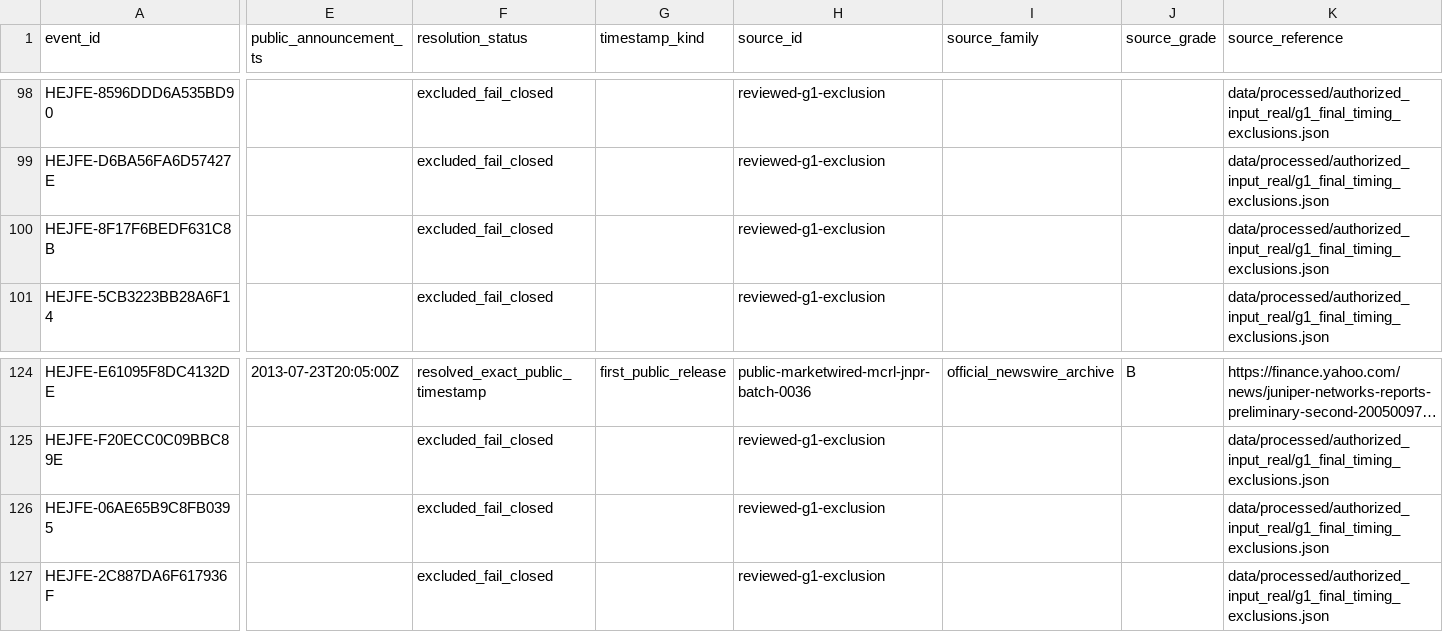
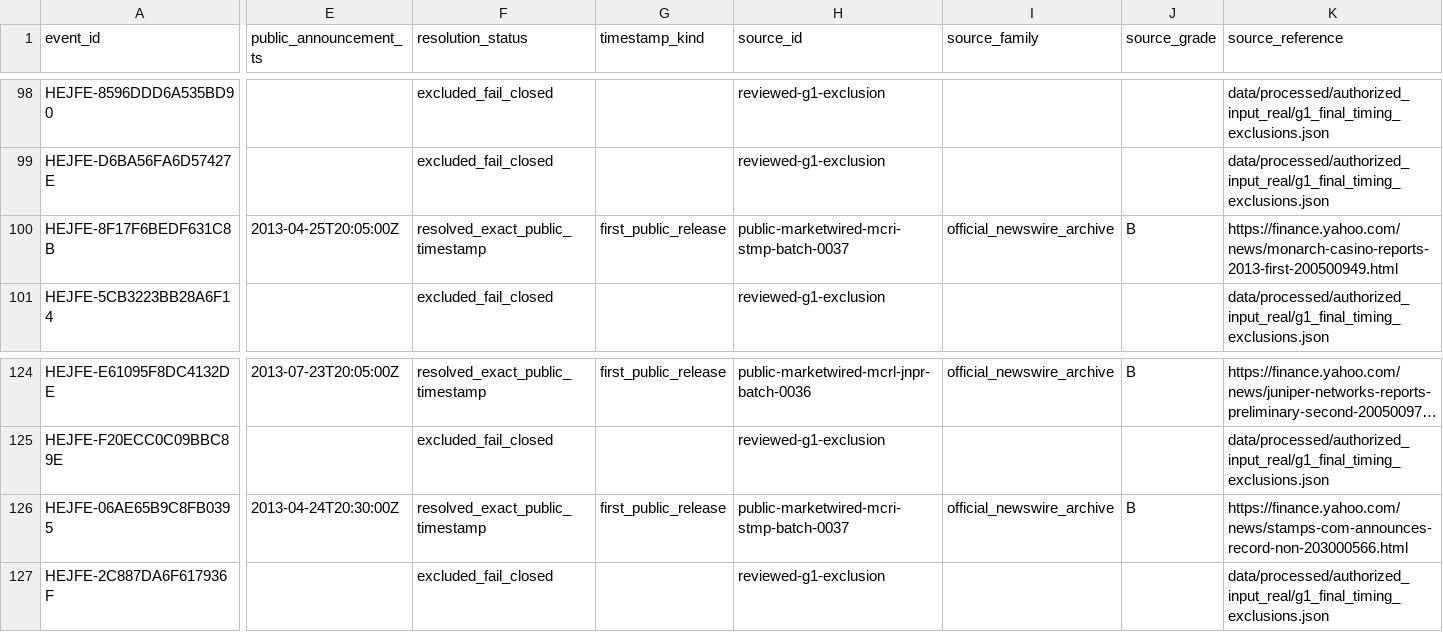
Before and after one commit to P00NSMASHER/trading-platform, a CSV file: data/processed/authorized_input_real/announcement_resolutions.csv, drawn as a sheet; only a part is shown, gaps mark what is left out; long unchanged cells end in …; the diff covers the shown part only; the diff names each change by its address in the sheet, - before the commit and + after, or states it on an @@ line.

```diff
--- a/data/processed/authorized_input_real/announcement_resolutions.csv
+++ b/data/processed/authorized_input_real/announcement_resolutions.csv
-E100 (public_announcement_ts): (empty)
+E100 (public_announcement_ts): 2013-04-25T20:05:00Z
-F100 (resolution_status): excluded_fail_closed
+F100 (resolution_status): resolved_exact_public_timestamp
-G100 (timestamp_kind): (empty)
+G100 (timestamp_kind): first_public_release
-H100 (source_id): reviewed-g1-exclusion
+H100 (source_id): public-marketwired-mcri-stmp-batch-0037
-I100 (source_family): (empty)
+I100 (source_family): official_newswire_archive
-J100 (source_grade): (empty)
+J100 (source_grade): B
-K100 (source_reference): data/processed/authorized_input_real/g1_final_timing_exclusions.json
+K100 (source_reference): https://finance.yahoo.com/news/monarch-casino-reports-2013-first-200500949.html
-E126 (public_announcement_ts): (empty)
+E126 (public_announcement_ts): 2013-04-24T20:30:00Z
-F126 (resolution_status): excluded_fail_closed
+F126 (resolution_status): resolved_exact_public_timestamp
-G126 (timestamp_kind): (empty)
+G126 (timestamp_kind): first_public_release
-H126 (source_id): reviewed-g1-exclusion
+H126 (source_id): public-marketwired-mcri-stmp-batch-0037
-I126 (source_family): (empty)
+I126 (source_family): official_newswire_archive
-J126 (source_grade): (empty)
+J126 (source_grade): B
-K126 (source_reference): data/processed/authorized_input_real/g1_final_timing_exclusions.json
+K126 (source_reference): https://finance.yahoo.com/news/stamps-com-announces-record-non-203000566.html
```
Also changed, not shown: 4 edited cells elsewhere in this file, data/processed/authorized_input_real/metadata_domain_quality.csv, data/processed/authorized_input_real/metadata_unresolved_gates.csv, 23 other files.
